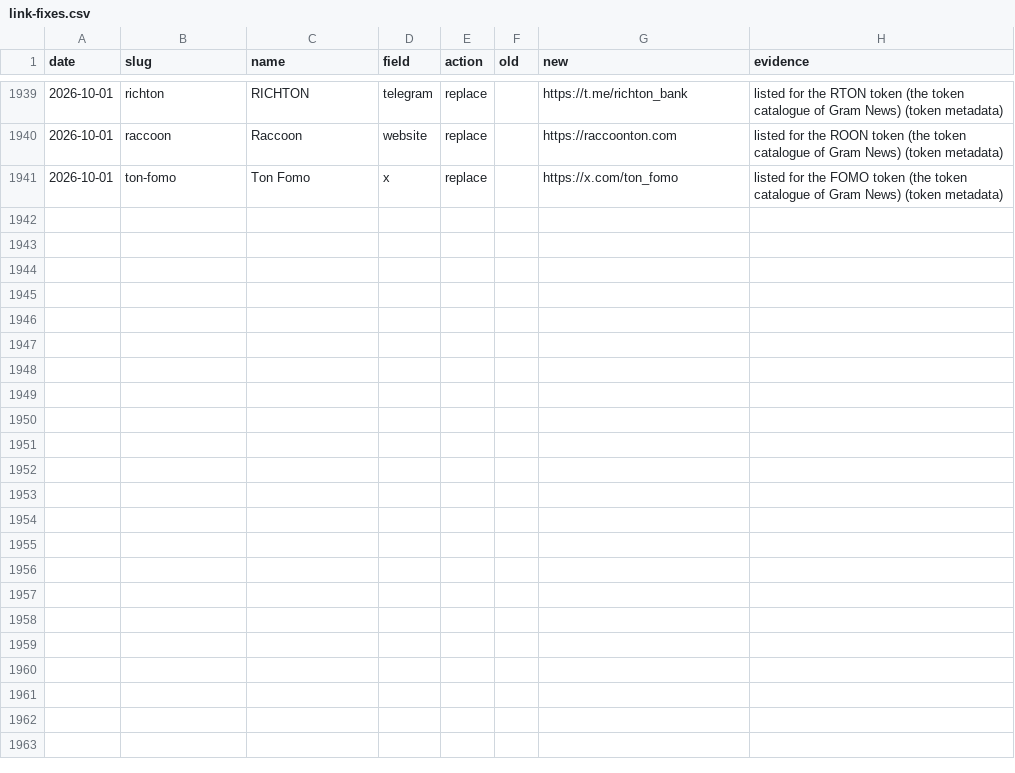
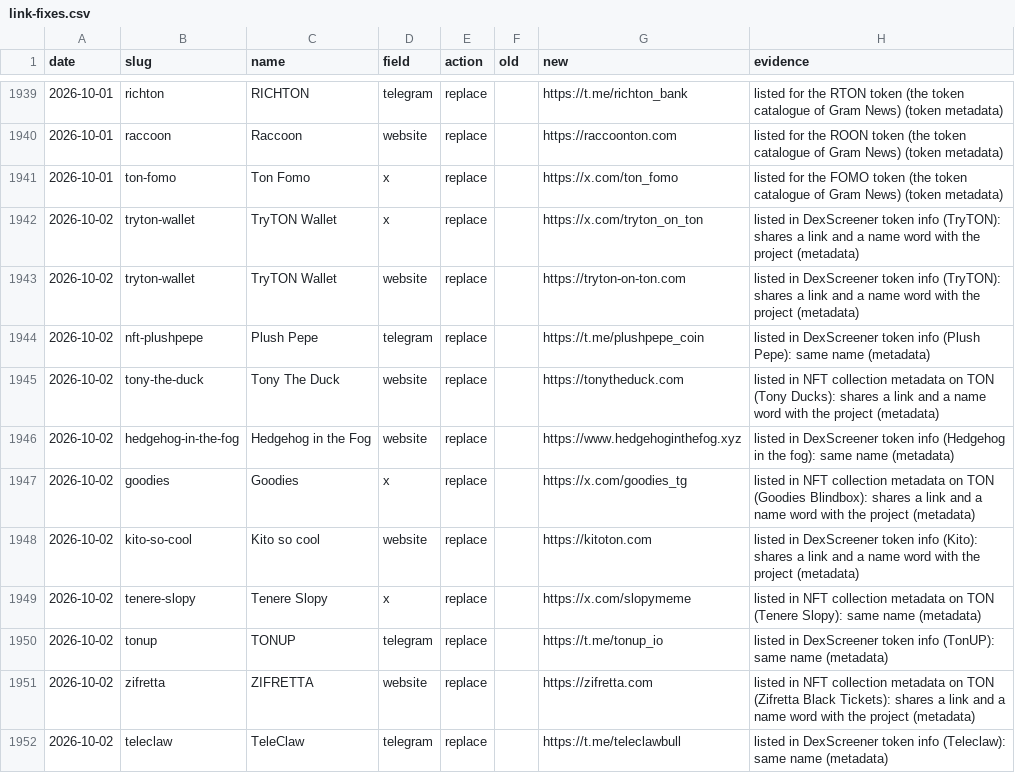
Before and after one commit to vitalikgpt/gram-ecosystem, a CSV file: data/link-fixes.csv, drawn as a sheet; only a part is shown, gaps mark what is left out; the diff covers the shown part only.

```diff
--- a/data/link-fixes.csv
+++ b/data/link-fixes.csv
@@ -1941 +1941,12 @@ date,slug,name,field,action,old,new,evidence
 2026-10-01,ton-fomo,Ton Fomo,x,replace,,https://x.com/ton_fomo,listed for the FOMO token (the token catalogue of Gram News) (token metadata)
+2026-10-02,tryton-wallet,TryTON Wallet,x,replace,,https://x.com/tryton_on_ton,listed in DexScreener token info (TryTON): shares a link and a name word with the project (metadata)
+2026-10-02,tryton-wallet,TryTON Wallet,website,replace,,https://tryton-on-ton.com,listed in DexScreener token info (TryTON): shares a link and a name word with the project (metadata)
+2026-10-02,nft-plushpepe,Plush Pepe,telegram,replace,,https://t.me/plushpepe_coin,listed in DexScreener token info (Plush Pepe): same name (metadata)
+2026-10-02,tony-the-duck,Tony The Duck,website,replace,,https://tonytheduck.com,listed in NFT collection metadata on TON (Tony Ducks): shares a link and a name word with the project (metadata)
+2026-10-02,hedgehog-in-the-fog,Hedgehog in the Fog,website,replace,,https://www.hedgehoginthefog.xyz,listed in DexScreener token info (Hedgehog in the fog): same name (metadata)
+2026-10-02,goodies,Goodies,x,replace,,https://x.com/goodies_tg,listed in NFT collection metadata on TON (Goodies Blindbox): shares a link and a name word with the project (metadata)
+2026-10-02,kito-so-cool,Kito so cool,website,replace,,https://kitoton.com,listed in DexScreener token info (Kito): shares a link and a name word with the project (metadata)
+2026-10-02,tenere-slopy,Tenere Slopy,x,replace,,https://x.com/slopymeme,listed in NFT collection metadata on TON (Tenere Slopy): same name (metadata)
+2026-10-02,tonup,TONUP,telegram,replace,,https://t.me/tonup_io,listed in DexScreener token info (TonUP): same name (metadata)
+2026-10-02,zifretta,ZIFRETTA,website,replace,,https://zifretta.com,listed in NFT collection metadata on TON (Zifretta Black Tickets): shares a link and a name word with the project (metadata)
+2026-10-02,teleclaw,TeleClaw,telegram,replace,,https://t.me/teleclawbull,listed in DexScreener token info (Teleclaw): same name (metadata)
```
Also changed, not shown: 10 added rows elsewhere in this file, data/projects.csv, 12 other files.
